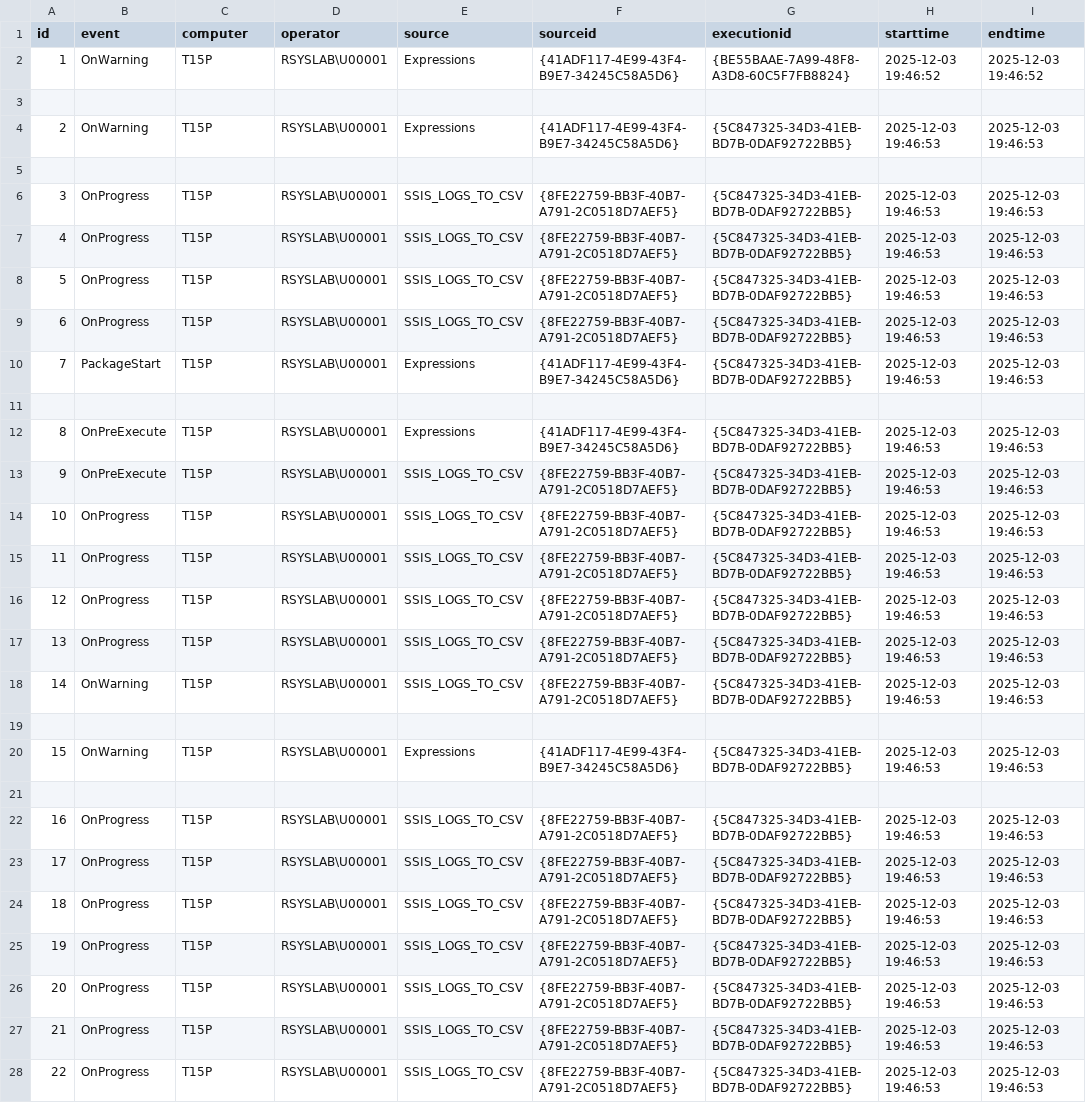
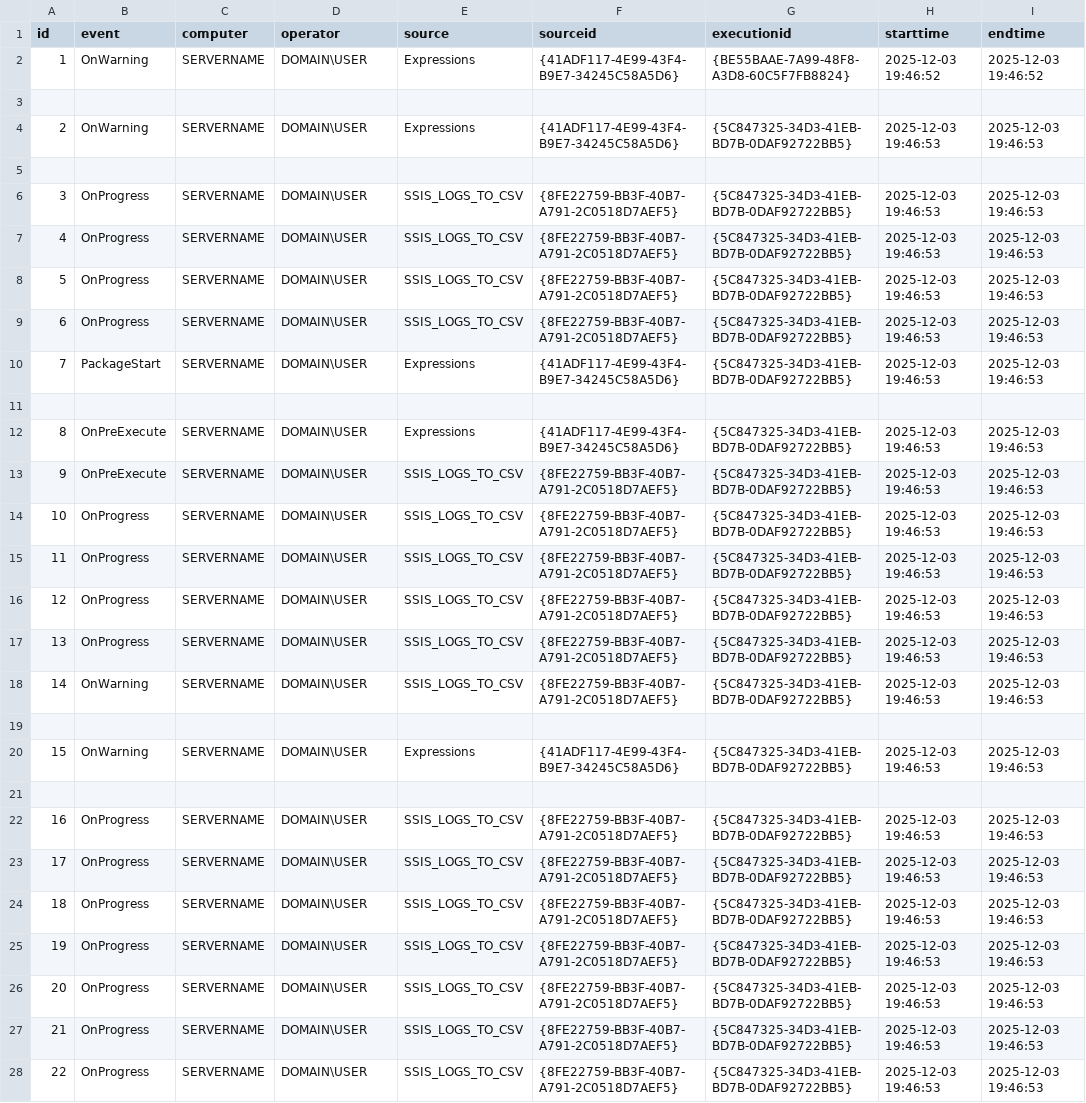
Before and after one commit to MCPRUNNER/gossisMCP, a CSV file: Documents/SSIS_EXAMPLES/Expressions.csv, drawn as a sheet; only a part is shown; the diff names each change by its address in the sheet, - before the commit and + after, or states it on an @@ line.

```diff
--- a/Documents/SSIS_EXAMPLES/Expressions.csv
+++ b/Documents/SSIS_EXAMPLES/Expressions.csv
-C2 (computer): T15P
+C2 (computer): SERVERNAME
-D2 (operator): RSYSLAB\U00001
+D2 (operator): DOMAIN\USER
-C4 (computer): T15P
+C4 (computer): SERVERNAME
-D4 (operator): RSYSLAB\U00001
+D4 (operator): DOMAIN\USER
-C6:C10 (computer): T15P
+C6:C10 (computer): SERVERNAME
-D6:D10 (operator): RSYSLAB\U00001
+D6:D10 (operator): DOMAIN\USER
-C12:C18 (computer): T15P
+C12:C18 (computer): SERVERNAME
-D12:D18 (operator): RSYSLAB\U00001
+D12:D18 (operator): DOMAIN\USER
-C20 (computer): T15P
+C20 (computer): SERVERNAME
-D20 (operator): RSYSLAB\U00001
+D20 (operator): DOMAIN\USER
-C22:C28 (computer): T15P
+C22:C28 (computer): SERVERNAME
-D22:D28 (operator): RSYSLAB\U00001
+D22:D28 (operator): DOMAIN\USER
```
Also changed, not shown: 9 other files.
